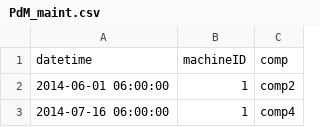
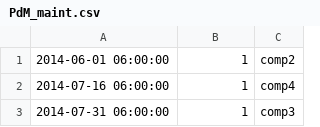
Before and after one commit to Luis-ramirez-r/predictive_maintenance, a CSV file: data/raw/PdM_maint.csv, drawn as a sheet; only a part is shown; the shorter side is filled out with more unchanged rows.

```diff
--- a/data/raw/PdM_maint.csv
+++ b/data/raw/PdM_maint.csv
@@ -1,2 +1 @@
-datetime,machineID,comp
 2014-06-01 06:00:00,1,comp2
```
Also changed, not shown: data/raw/PdM_errors.csv, data/raw/PdM_failures.csv, 4 other files.
